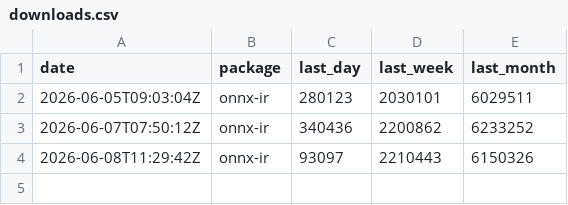
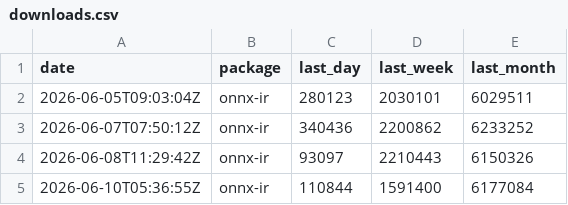
Before and after one commit to xadupre/xadupre.github.io, a CSV file: cache_data/onnx-ir/downloads.csv, drawn as a sheet.

```diff
--- a/cache_data/onnx-ir/downloads.csv
+++ b/cache_data/onnx-ir/downloads.csv
@@ -4 +4,2 @@ date,package,last_day,last_week,last_month
 2026-06-08T11:29:42Z,onnx-ir,93097,2210443,6150326
+2026-06-10T05:36:55Z,onnx-ir,110844,1591400,6177084
```
Also changed, not shown: cache_data/onnxmltools/downloads.csv, cache_data/onnxruntime-genai/downloads.csv, 5 other files.
